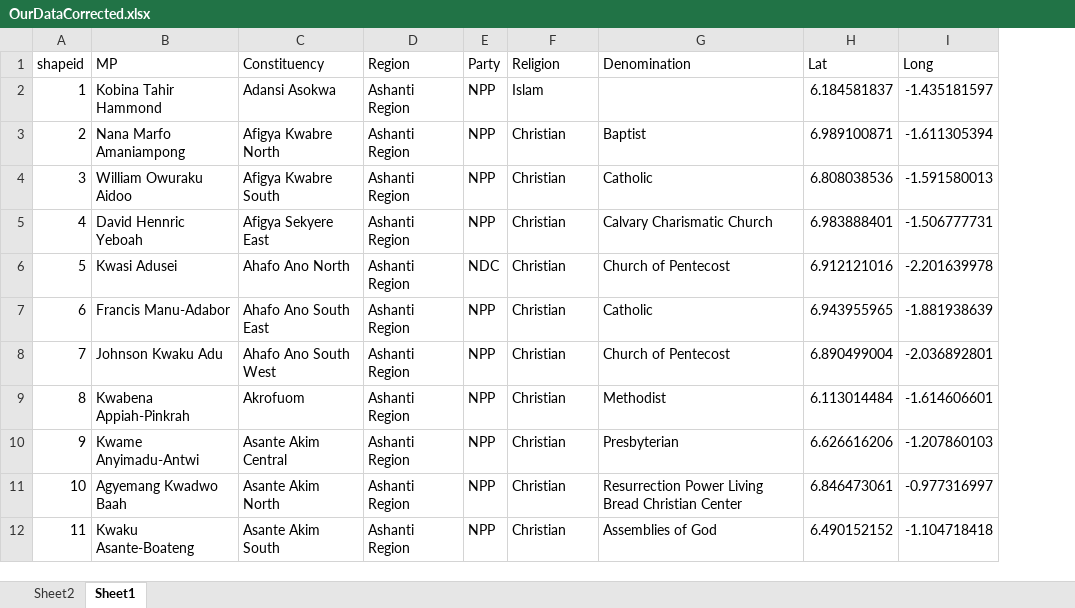
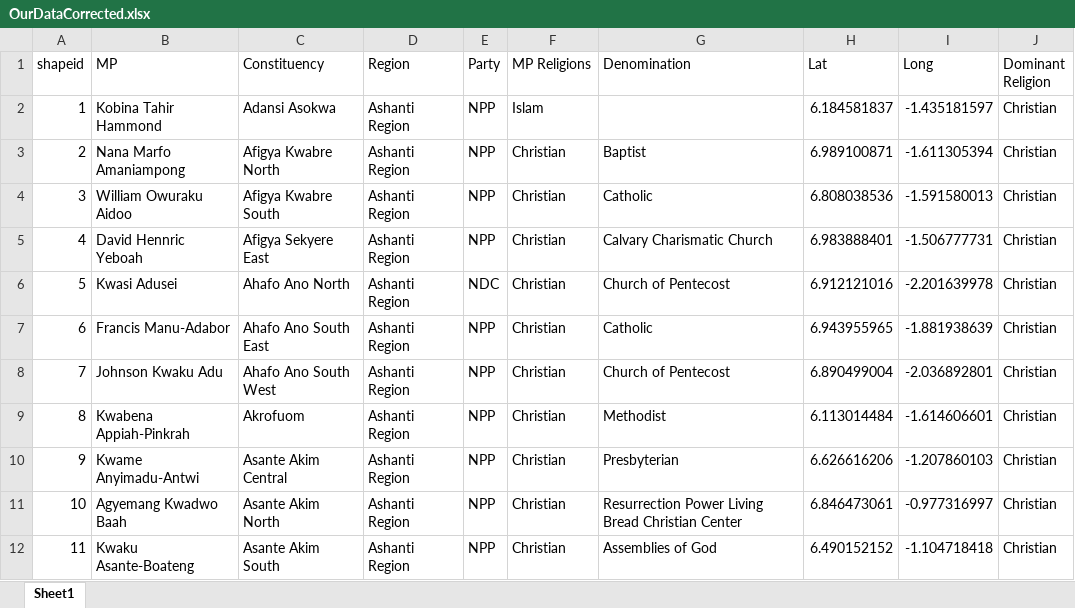
Before and after one commit to AyomideAdelaja/DM2016_GrF_Religion, an Excel workbook: OurDataCorrected.xlsx, sheet Sheet1, drawn as a sheet; only a part is shown; values as stored, in another font and other column widths than the file's, no borders; the diff names each change by its address in the sheet, - before the commit and + after, or states it on an @@ line.

```diff
--- a/OurDataCorrected.xlsx (sheet Sheet1)
+++ b/OurDataCorrected.xlsx (sheet Sheet1)
-sheet tab: Sheet2
+column J (Dominant Religion), rows 2-12: all Christian
-F1: Religion
+F1: MP Religions
```
Also changed, not shown: 1 other file.
